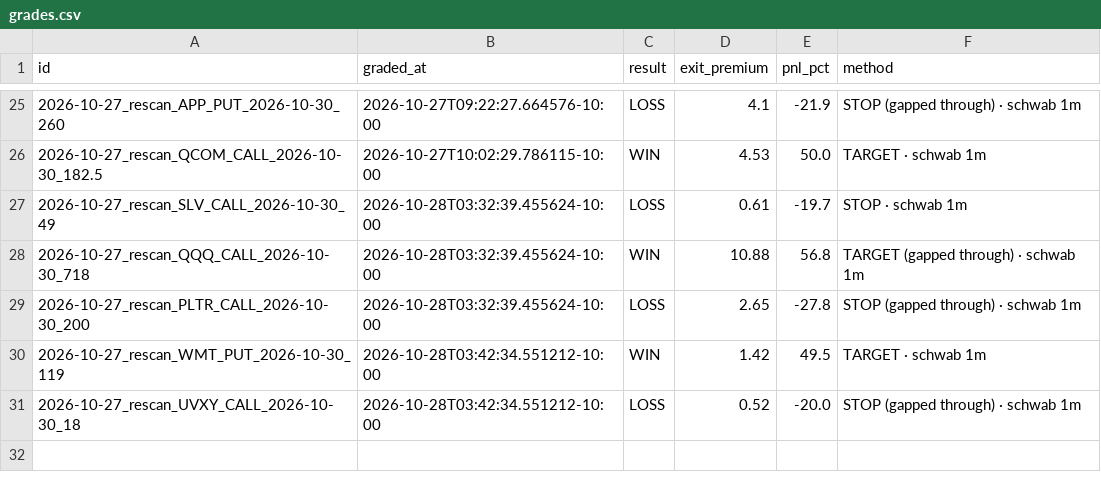
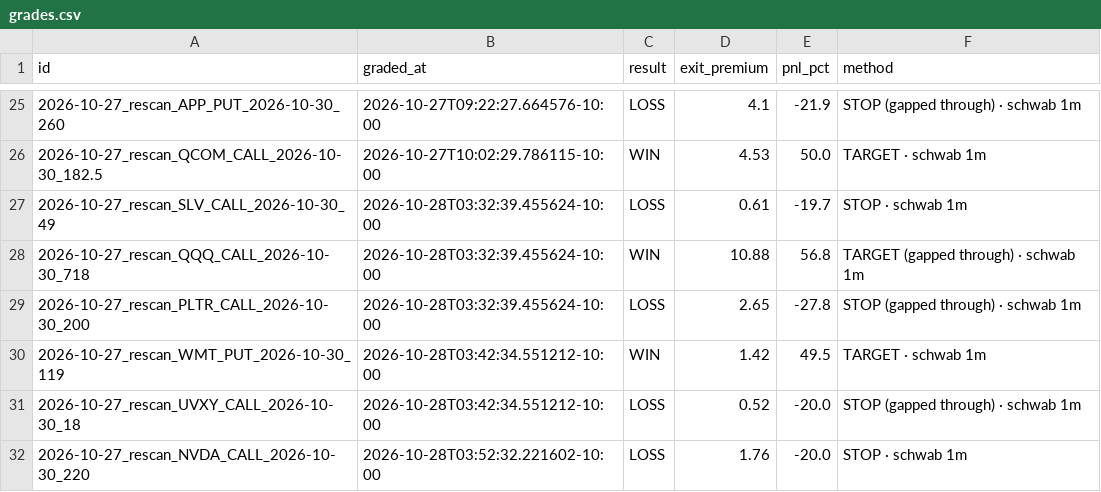
Before and after one commit to Seed808/theesness-market, a CSV file: ledger/grades.csv, drawn as a sheet; only a part is shown, gaps mark what is left out.

Commit message:
ledger: 2026-10-28T13:52Z

```diff
--- a/ledger/grades.csv
+++ b/ledger/grades.csv
@@ -31 +31,2 @@ id,graded_at,result,exit_premium,pnl_pct,method
 2026-10-27_rescan_UVXY_CALL_2026-10-30_18,2026-10-28T03:42:34.551212-10:00,LOSS,0.52,-20.0,STOP (gapped through) · schwab 1m
+2026-10-27_rescan_NVDA_CALL_2026-10-30_220,2026-10-28T03:52:32.221602-10:00,LOSS,1.76,-20.0,STOP · schwab 1m
```
Also changed, not shown: 4 other files.
